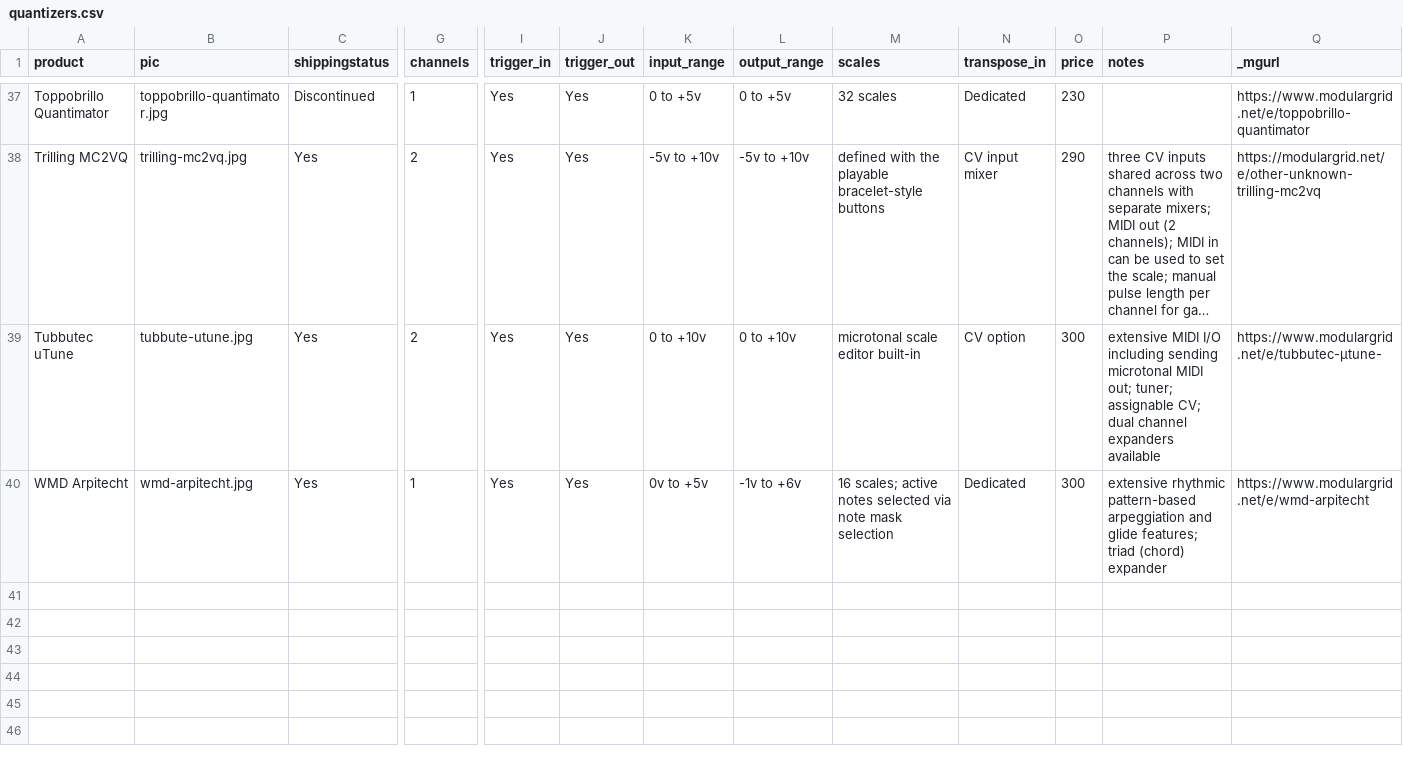
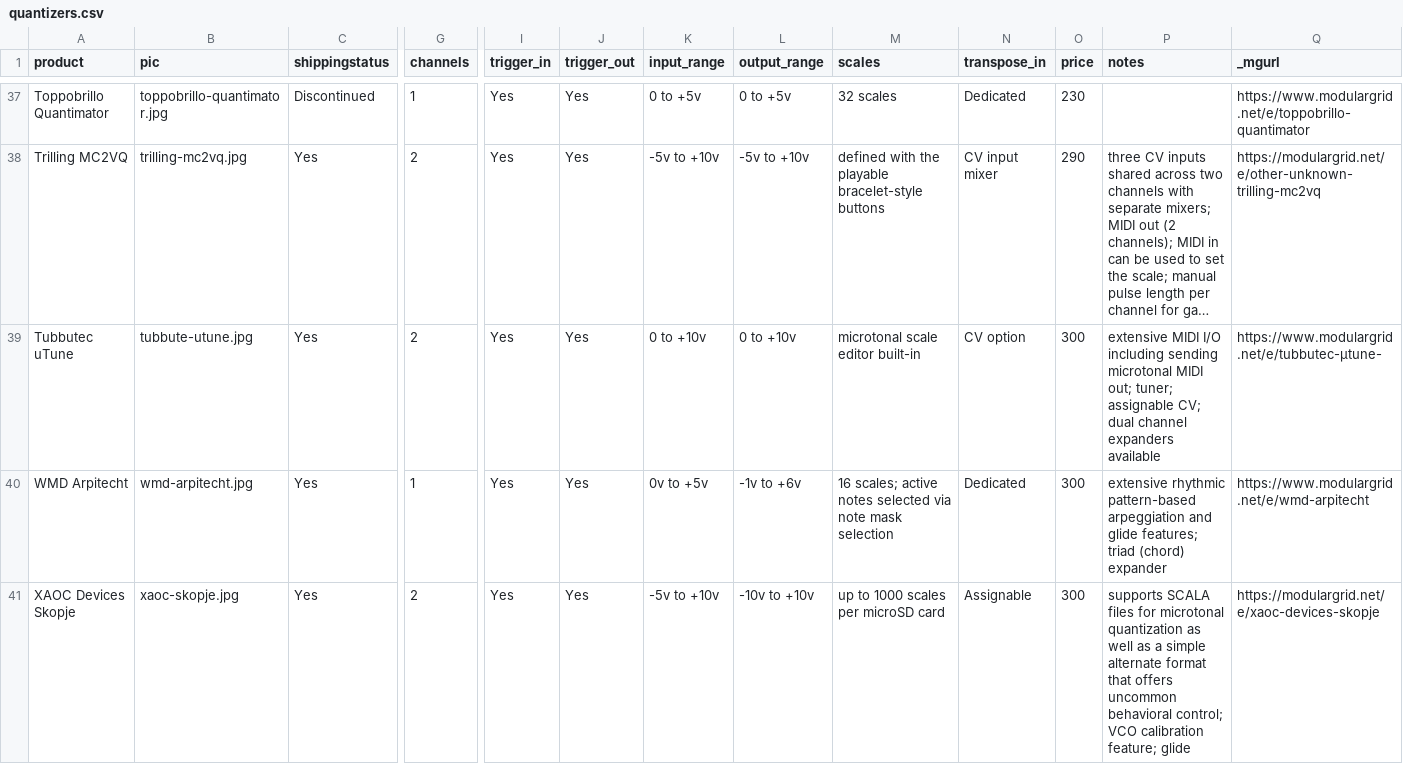
Before and after one commit to mdoudoroff/doudoroff.com, a CSV file: quantizers/quantizers.csv, drawn as a sheet; only a part is shown, gaps mark what is left out; long unchanged cells end in …; rows hold the shown columns only; the diff names each change by its address in the sheet, - before the commit and + after, or states it on an @@ line.

```diff
--- a/quantizers/quantizers.csv
+++ b/quantizers/quantizers.csv
+row 41: XAOC Devices Skopje | xaoc-skopje.jpg | Yes | 2 | Yes | Yes | -5v to +10v | -10v to +10v | up to 1000 scales per microSD card | Assignable | 300 | supports SCALA files for microtonal quantization as well as a simple alternate format that offers uncommon behavioral control; VCO calibration feature; glide | https://modulargrid.net/e/xaoc-devices-skopje
```
Also changed, not shown: 2 other files.
